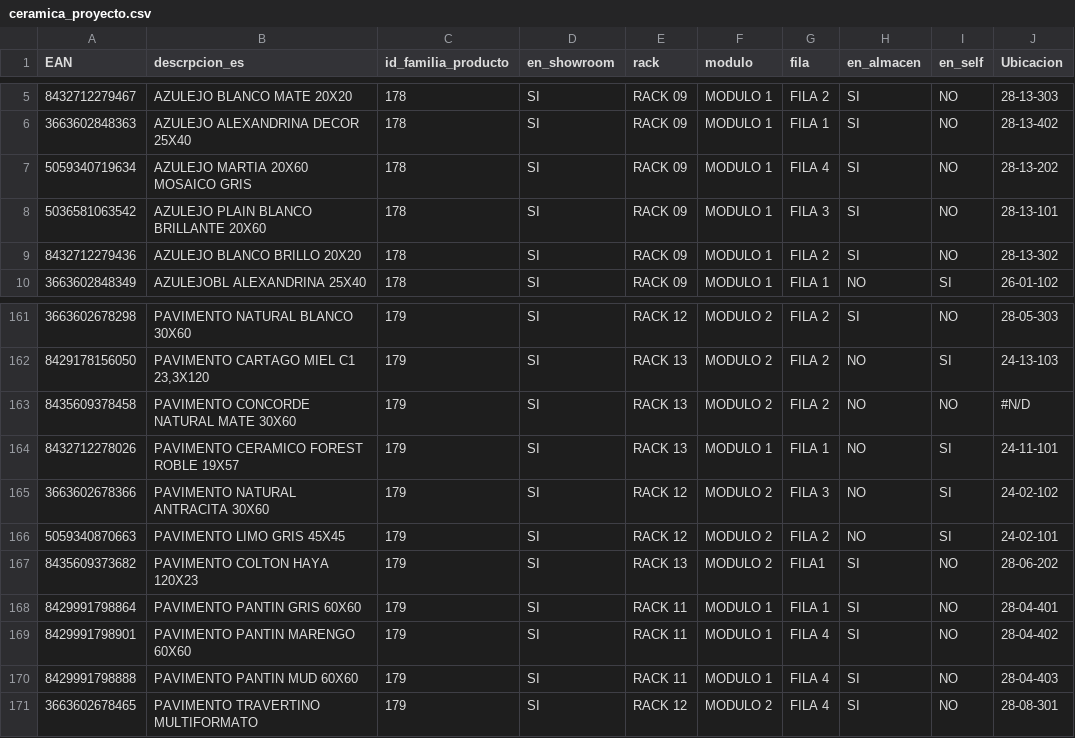
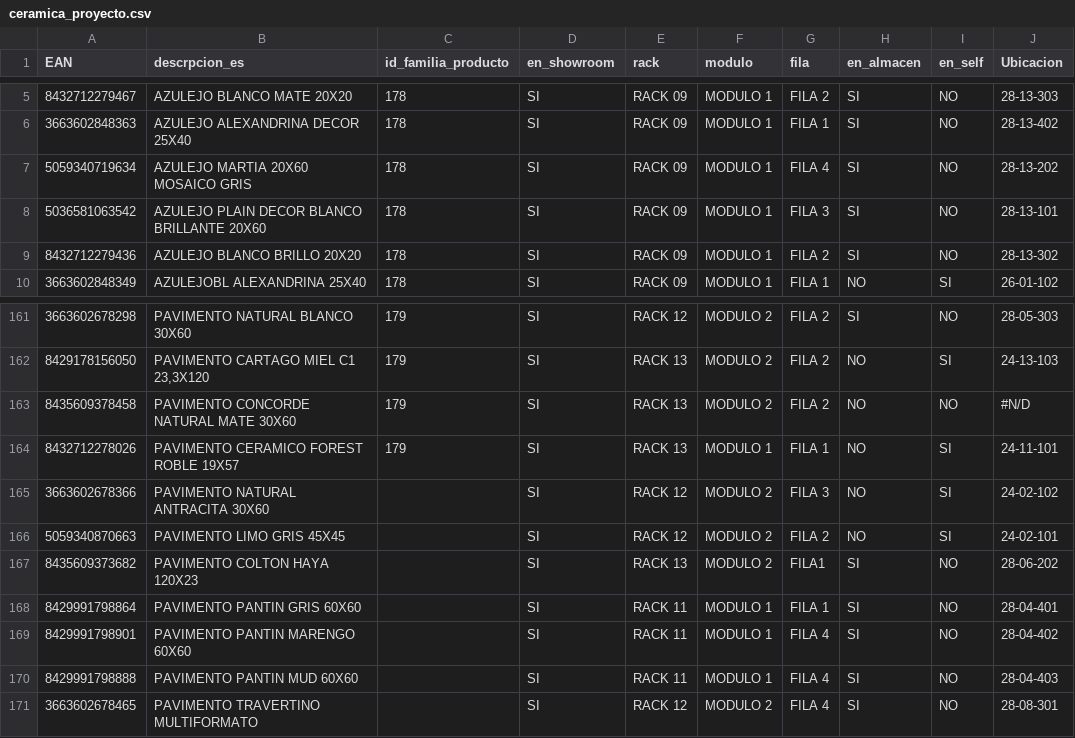
Before and after one commit to alexiscamero/buscador_ceramica, a CSV file: ceramica_proyecto.csv, drawn as a sheet; only a part is shown, gaps mark what is left out.

Commit message:
Add files via upload

```diff
--- a/ceramica_proyecto.csv
+++ b/ceramica_proyecto.csv
@@ -7,3 +7,3 @@
 5059340719634;AZULEJO MARTIA 20X60 MOSAICO GRIS;178;SI;RACK 09;MODULO 1;FILA 4;SI;NO;28-13-202
-5036581063542;AZULEJO PLAIN BLANCO BRILLANTE 20X60;178;SI;RACK 09;MODULO 1;FILA 3;SI;NO;28-13-101
+5036581063542;AZULEJO PLAIN DECOR BLANCO BRILLANTE 20X60;178;SI;RACK 09;MODULO 1;FILA 3;SI;NO;28-13-101
 8432712279436;AZULEJO BLANCO BRILLO 20X20;178;SI;RACK 09;MODULO 1;FILA 2;SI;NO;28-13-302
@@ -164,8 +164,8 @@
 8432712278026;PAVIMENTO CERAMICO FOREST ROBLE 19X57;179;SI;RACK 13;MODULO 1;FILA 1;NO;SI;24-11-101
-3663602678366;PAVIMENTO NATURAL ANTRACITA 30X60;179;SI;RACK 12;MODULO 2;FILA 3;NO;SI;24-02-102
-5059340870663;PAVIMENTO LIMO GRIS 45X45;179;SI;RACK 12;MODULO 2;FILA 2;NO;SI;24-02-101
-8435609373682;PAVIMENTO COLTON HAYA 120X23;179;SI;RACK 13;MODULO 2;FILA1;SI;NO;28-06-202
-8429991798864;PAVIMENTO PANTIN GRIS 60X60 ;179;SI;RACK 11;MODULO 1;FILA 1;SI;NO;28-04-401
-8429991798901;PAVIMENTO PANTIN MARENGO 60X60 ;179;SI;RACK 11;MODULO 1;FILA 4;SI;NO;28-04-402
-8429991798888;PAVIMENTO PANTIN MUD 60X60 ;179;SI;RACK 11;MODULO 1;FILA 4;SI;NO;28-04-403
-3663602678465;PAVIMENTO TRAVERTINO MULTIFORMATO;179;SI;RACK 12;MODULO 2;FILA 4;SI;NO;28-08-301
+3663602678366;PAVIMENTO NATURAL ANTRACITA 30X60;;SI;RACK 12;MODULO 2;FILA 3;NO;SI;24-02-102
+5059340870663;PAVIMENTO LIMO GRIS 45X45;;SI;RACK 12;MODULO 2;FILA 2;NO;SI;24-02-101
+8435609373682;PAVIMENTO COLTON HAYA 120X23;;SI;RACK 13;MODULO 2;FILA1;SI;NO;28-06-202
+8429991798864;PAVIMENTO PANTIN GRIS 60X60 ;;SI;RACK 11;MODULO 1;FILA 1;SI;NO;28-04-401
+8429991798901;PAVIMENTO PANTIN MARENGO 60X60 ;;SI;RACK 11;MODULO 1;FILA 4;SI;NO;28-04-402
+8429991798888;PAVIMENTO PANTIN MUD 60X60 ;;SI;RACK 11;MODULO 1;FILA 4;SI;NO;28-04-403
+3663602678465;PAVIMENTO TRAVERTINO MULTIFORMATO;;SI;RACK 12;MODULO 2;FILA 4;SI;NO;28-08-301
```
